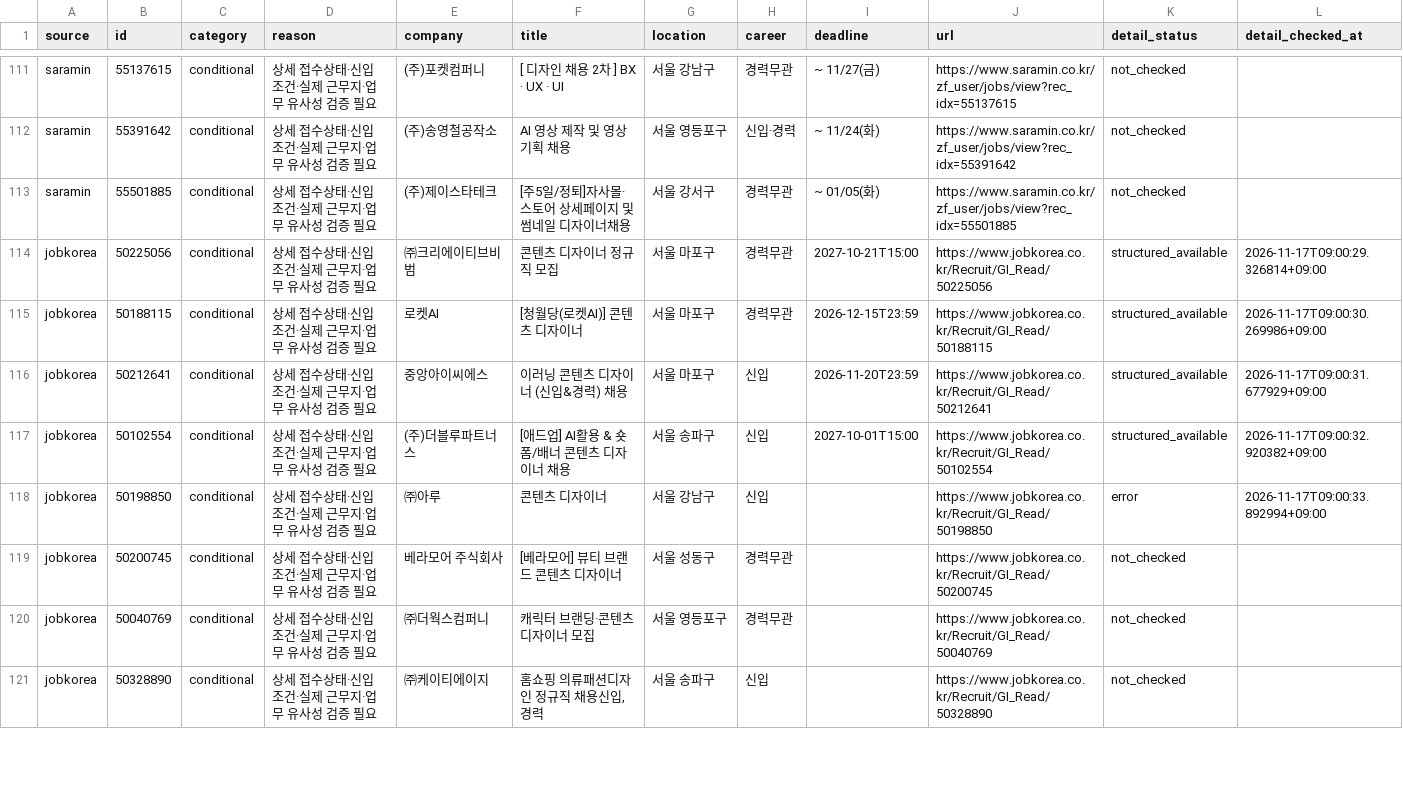
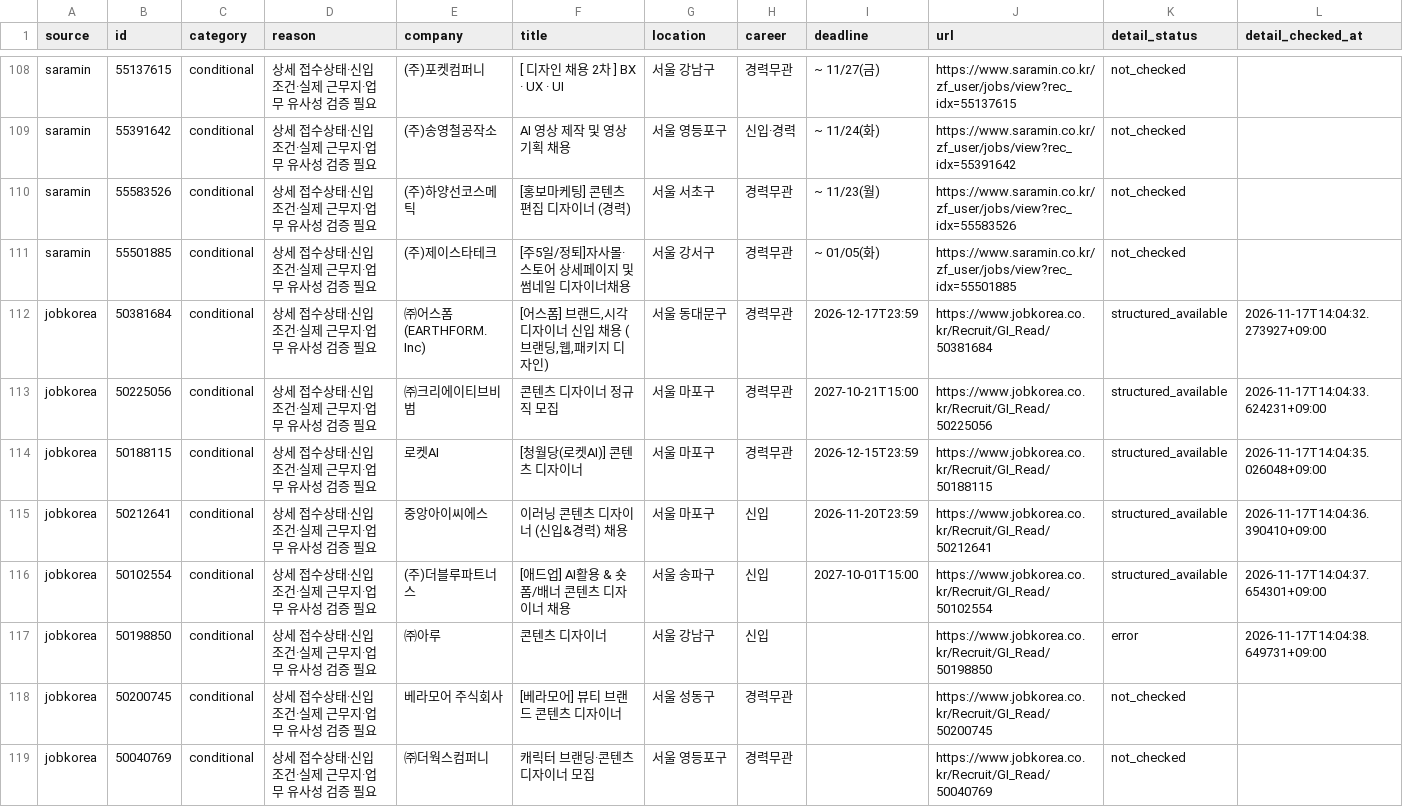
Before and after one commit to misomixmisomi-maker/recruit_crawler, a CSV file: candidates.csv, drawn as a sheet; only a part is shown, gaps mark what is left out; the shorter side is filled out with more unchanged rows; the diff covers the shown part only.

```diff
--- a/candidates.csv
+++ b/candidates.csv
@@ -112,8 +109,10 @@ saramin,55137615,conditional,상세 접수상태·신입 조건·실제 근무
 saramin,55391642,conditional,상세 접수상태·신입 조건·실제 근무지·업무 유사성 검증 필요,(주)송영철공작소,AI 영상 제작 및 영상 기획 채용,서울 영등포구,신입·경력,~ 11/24(화),https://www.saramin.co.kr/zf_user/jobs/view?rec_idx=55391642,not_checked,
+saramin,55583526,conditional,상세 접수상태·신입 조건·실제 근무지·업무 유사성 검증 필요,(주)하양선코스메틱,[홍보마케팅] 콘텐츠 편집 디자이너 (경력),서울 서초구,경력무관,~ 11/23(월),https://www.saramin.co.kr/zf_user/jobs/view?rec_idx=55583526,not_checked,
 saramin,55501885,conditional,상세 접수상태·신입 조건·실제 근무지·업무 유사성 검증 필요,(주)제이스타테크,[주5일/정퇴]자사몰·스토어 상세페이지 및 썸네일 디자이너채용,서울 강서구,경력무관,~ 01/05(화),https://www.saramin.co.kr/zf_user/jobs/view?rec_idx=55501885,not_checked,
-jobkorea,50225056,conditional,상세 접수상태·신입 조건·실제 근무지·업무 유사성 검증 필요,㈜크리에이티브비범,콘텐츠 디자이너 정규직 모집,서울 마포구,경력무관,2027-10-21T15:00,https://www.jobkorea.co.kr/Recruit/GI_Read/50225056,structured_available,2026-11-17T09:00:29.326814+09:00
-jobkorea,50188115,conditional,상세 접수상태·신입 조건·실제 근무지·업무 유사성 검증 필요,로켓AI,[청월당(로켓AI)] 콘텐츠 디자이너,서울 마포구,경력무관,2026-12-15T23:59,https://www.jobkorea.co.kr/Recruit/GI_Read/50188115,structured_available,2026-11-17T09:00:30.269986+09:00
-jobkorea,50212641,conditional,상세 접수상태·신입 조건·실제 근무지·업무 유사성 검증 필요,중앙아이씨에스,이러닝 콘텐츠 디자이너 (신입&경력) 채용,서울 마포구,신입,2026-11-20T23:59,https://www.jobkorea.co.kr/Recruit/GI_Read/50212641,structured_available,2026-11-17T09:00:31.677929+09:00
-jobkorea,50102554,conditional,상세 접수상태·신입 조건·실제 근무지·업무 유사성 검증 필요,(주)더블루파트너스,[애드업] AI활용 & 숏폼/배너 콘텐츠 디자이너 채용,서울 송파구,신입,2027-10-01T15:00,https://www.jobkorea.co.kr/Recruit/GI_Read/50102554,structured_available,2026-11-17T09:00:32.920382+09:00
-jobkorea,50198850,conditional,상세 접수상태·신입 조건·실제 근무지·업무 유사성 검증 필요,㈜아루,콘텐츠 디자이너,서울 강남구,신입,,https://www.jobkorea.co.kr/Recruit/GI_Read/50198850,error,2026-11-17T09:00:33.892994+09:00
+jobkorea,50381684,conditional,상세 접수상태·신입 조건·실제 근무지·업무 유사성 검증 필요,㈜어스폼 (EARTHFORM. Inc),"[어스폼] 브랜드,시각디자이너 신입 채용 ( 브랜딩,웹,패키지 디자인)",서울 동대문구,경력무관,2026-12-17T23:59,https://www.jobkorea.co.kr/Recruit/GI_Read/50381684,structured_available,2026-11-17T14:04:32.273927+09:00
+jobkorea,50225056,conditional,상세 접수상태·신입 조건·실제 근무지·업무 유사성 검증 필요,㈜크리에이티브비범,콘텐츠 디자이너 정규직 모집,서울 마포구,경력무관,2027-10-21T15:00,https://www.jobkorea.co.kr/Recruit/GI_Read/50225056,structured_available,2026-11-17T14:04:33.624231+09:00
+jobkorea,50188115,conditional,상세 접수상태·신입 조건·실제 근무지·업무 유사성 검증 필요,로켓AI,[청월당(로켓AI)] 콘텐츠 디자이너,서울 마포구,경력무관,2026-12-15T23:59,https://www.jobkorea.co.kr/Recruit/GI_Read/50188115,structured_available,2026-11-17T14:04:35.026048+09:00
+jobkorea,50212641,conditional,상세 접수상태·신입 조건·실제 근무지·업무 유사성 검증 필요,중앙아이씨에스,이러닝 콘텐츠 디자이너 (신입&경력) 채용,서울 마포구,신입,2026-11-20T23:59,https://www.jobkorea.co.kr/Recruit/GI_Read/50212641,structured_available,2026-11-17T14:04:36.390410+09:00
+jobkorea,50102554,conditional,상세 접수상태·신입 조건·실제 근무지·업무 유사성 검증 필요,(주)더블루파트너스,[애드업] AI활용 & 숏폼/배너 콘텐츠 디자이너 채용,서울 송파구,신입,2027-10-01T15:00,https://www.jobkorea.co.kr/Recruit/GI_Read/50102554,structured_available,2026-11-17T14:04:37.654301+09:00
+jobkorea,50198850,conditional,상세 접수상태·신입 조건·실제 근무지·업무 유사성 검증 필요,㈜아루,콘텐츠 디자이너,서울 강남구,신입,,https://www.jobkorea.co.kr/Recruit/GI_Read/50198850,error,2026-11-17T14:04:38.649731+09:00
 jobkorea,50200745,conditional,상세 접수상태·신입 조건·실제 근무지·업무 유사성 검증 필요,베라모어 주식회사,[베라모어] 뷰티 브랜드 콘텐츠 디자이너,서울 성동구,경력무관,,https://www.jobkorea.co.kr/Recruit/GI_Read/50200745,not_checked,
```
Also changed, not shown: 3 added rows, 8 removed rows, 7 moved rows and 12 edited cells elsewhere in this file, 3 other files.
